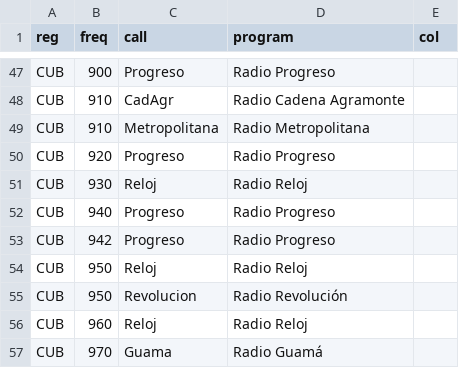
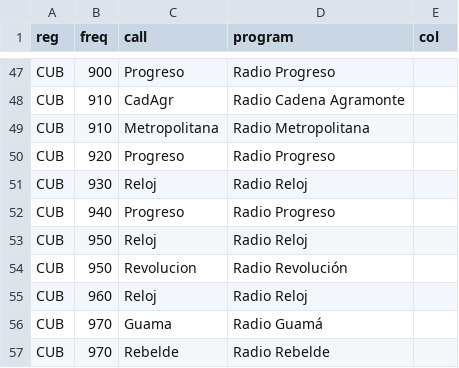
Before and after one commit to TBKS1-Road/RadioStationData, a CSV file: am_data/cubam.csv, drawn as a sheet; only a part is shown, gaps mark what is left out; the shorter side is filled out with more unchanged rows; the diff names each change by its address in the sheet, - before the commit and + after, or states it on an @@ line.

Commit message:
Update cubam.csv

```diff
--- a/am_data/cubam.csv
+++ b/am_data/cubam.csv
-row 53: CUB | 942 | Progreso | Radio Progreso
```
